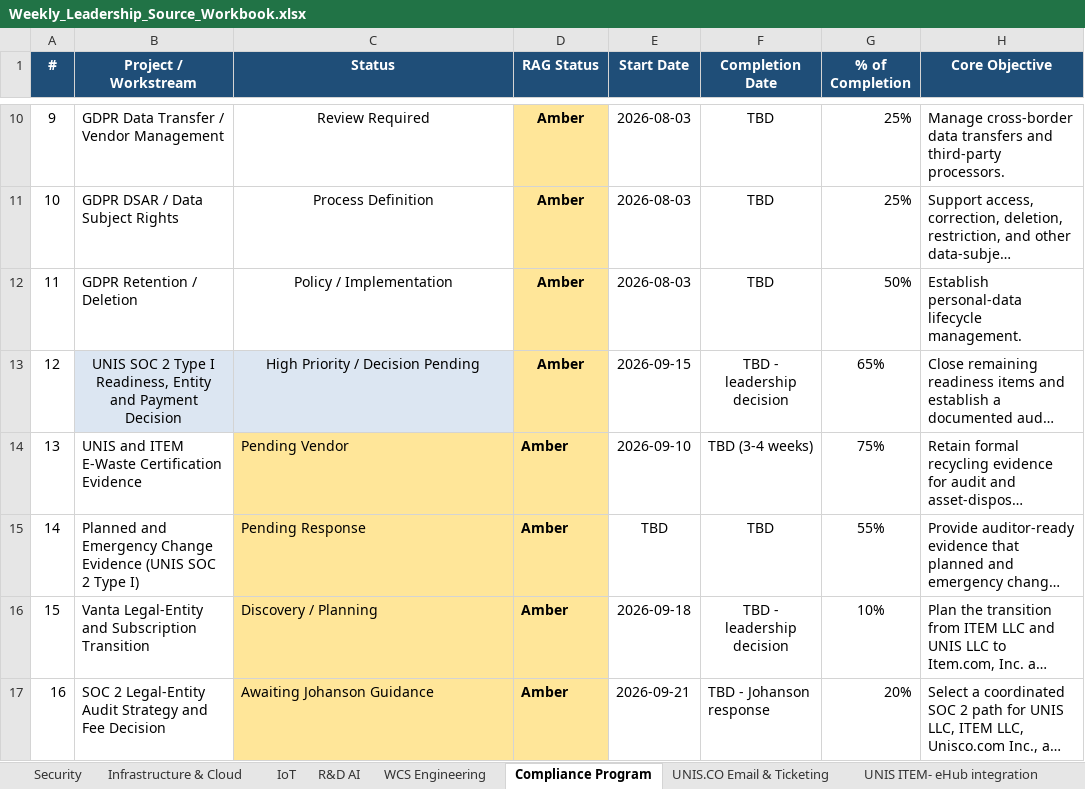
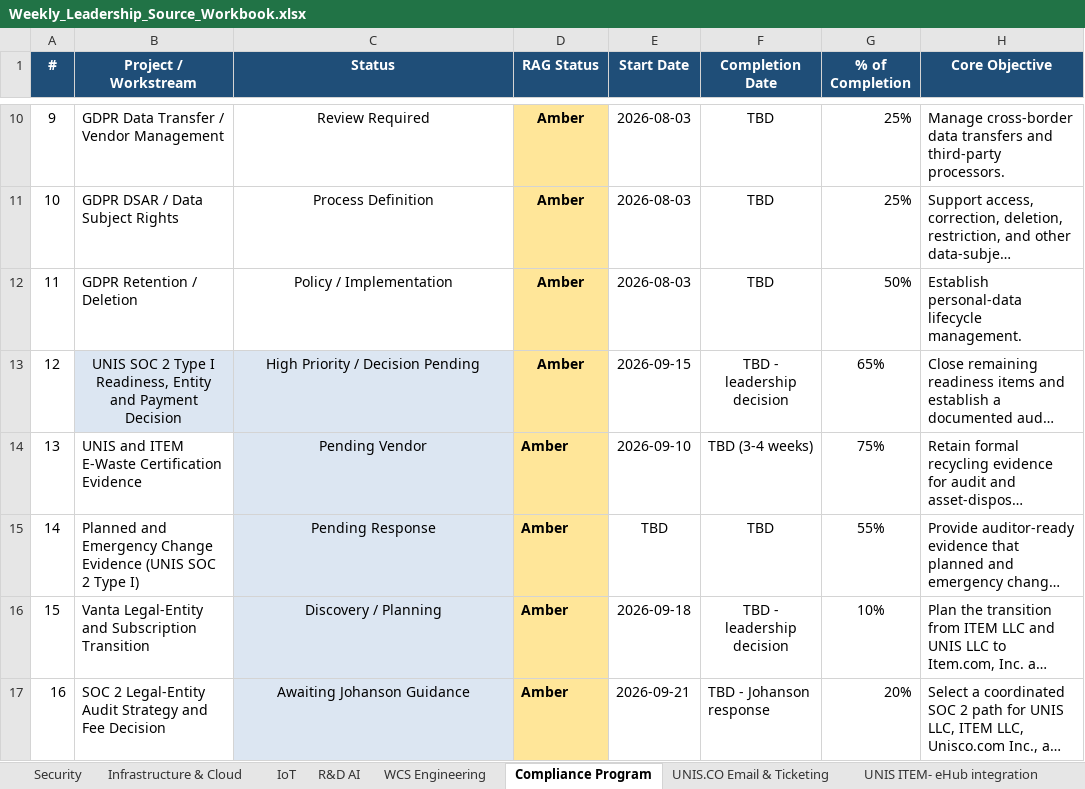
Before and after one commit to esaonc-ai/it-leadership-dashboard, an Excel workbook: Weekly_Leadership_Source_Workbook.xlsx, sheet Compliance Program, drawn as a sheet; only a part is shown, gaps mark what is left out; long unchanged cells end in …; values as stored, in another font and other column widths than the file's, no borders; conditional formats and table styles not drawn; the diff names each change by its address in the sheet, - before the commit and + after, or states it on an @@ line.

Commit message:
Refresh IT Program Leadership Dashboard for 28 September 2026

```diff
--- a/Weekly_Leadership_Source_Workbook.xlsx (sheet Compliance Program)
+++ b/Weekly_Leadership_Source_Workbook.xlsx (sheet Compliance Program)
@@ C14:C17 fill: #FFE699 → #DCE6F2, alignment: left → center @@
```
Also changed, not shown: sheet Infrastructure & Cloud, sheet UNIS ITEM- eHub integration, sheet UNIS.CO Email & Ticketing, sheet Security, 1 other file.
